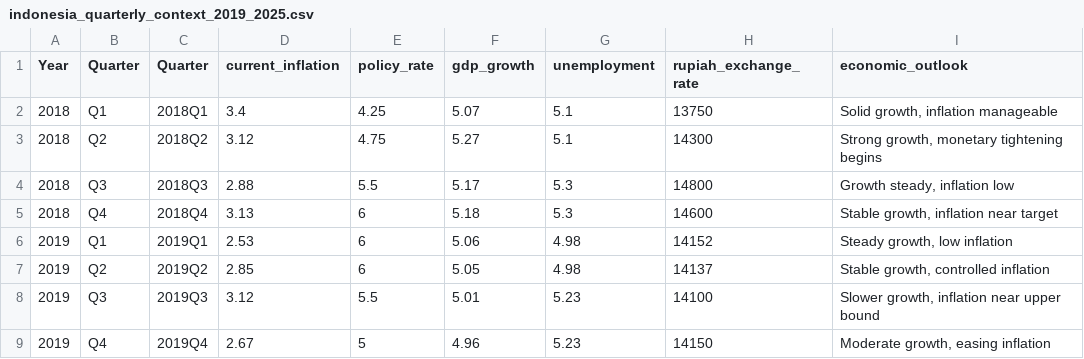
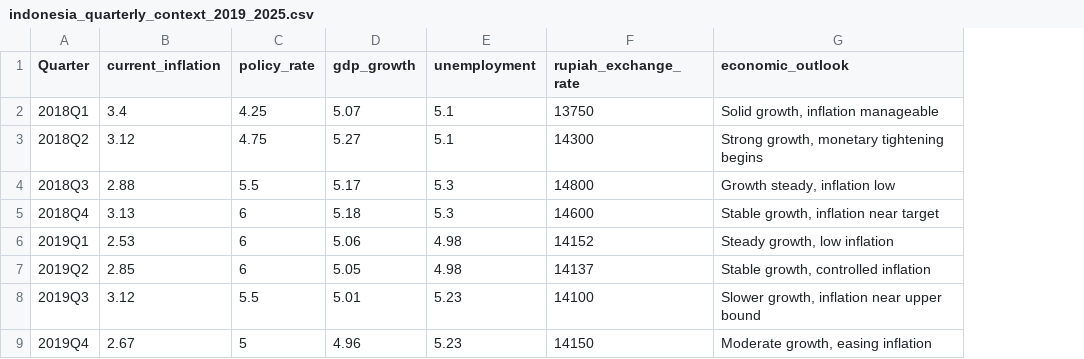
Before and after one commit to gutama/inflation-expectation-bis, a CSV file: data/indonesia_quarterly_context_2019_2025.csv, drawn as a sheet; only a part is shown; the diff names each change by its address in the sheet, - before the commit and + after, or states it on an @@ line.

```diff
--- a/data/indonesia_quarterly_context_2019_2025.csv
+++ b/data/indonesia_quarterly_context_2019_2025.csv
-column A (Year), rows 2-9: 2018 | 2018 | 2018 | 2018 | 2019 | 2019 | 2019 | 2019
-column B (Quarter), rows 2-9: Q1 | Q2 | Q3 | Q4 | Q1 | Q2 | Q3 | Q4
```
Also changed, not shown: 2 other files.
